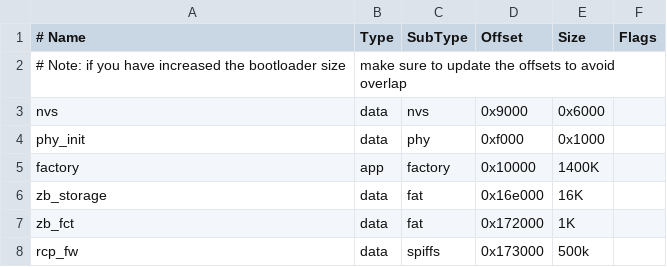
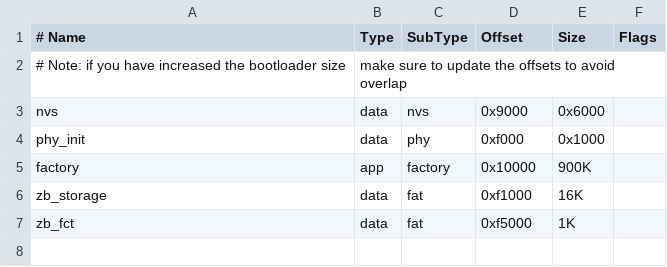
Before and after one commit to Behike/ESP32-SmarterHi-Fi, a CSV file: partitions.csv, drawn as a sheet.

```diff
--- a/partitions.csv
+++ b/partitions.csv
@@ -4,5 +4,4 @@ nvs,        data, nvs,      0x9000,  0x6000,
 phy_init,   data, phy,      0xf000,  0x1000,
-factory,    app,  factory,  0x10000, 1400K,
-zb_storage, data, fat,      0x16e000,16K,
-zb_fct,     data, fat,      0x172000,1K,
-rcp_fw,     data, spiffs,   0x173000,500k,
+factory,    app,  factory,  0x10000, 900K,
+zb_storage, data, fat,      0xf1000, 16K,
+zb_fct,     data, fat,      0xf5000, 1K,
```
Also changed, not shown: 21 other files.
